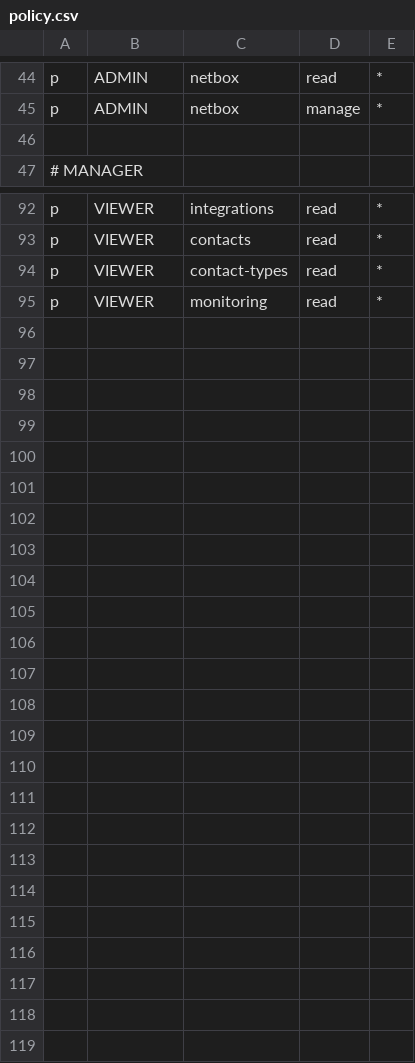
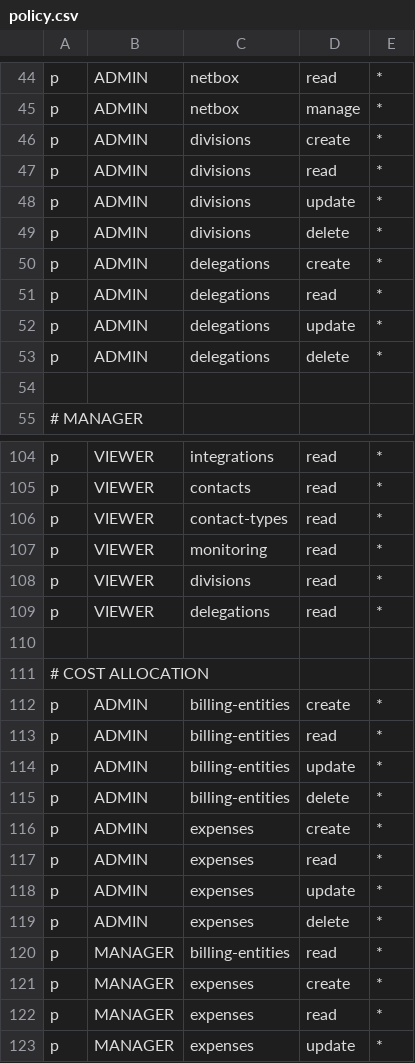
Before and after one commit to eoncom/XCH, a CSV file: backend/casbin/policy.csv, drawn as a sheet; only a part is shown, gaps mark what is left out; the diff covers the shown part only.

```diff
--- a/backend/casbin/policy.csv
+++ b/backend/casbin/policy.csv
@@ -45,2 +45,10 @@ p, ADMIN, netbox, read, *
 p, ADMIN, netbox, manage, *
+p, ADMIN, divisions, create, *
+p, ADMIN, divisions, read, *
+p, ADMIN, divisions, update, *
+p, ADMIN, divisions, delete, *
+p, ADMIN, delegations, create, *
+p, ADMIN, delegations, read, *
+p, ADMIN, delegations, update, *
+p, ADMIN, delegations, delete, *
 
@@ -95 +107,17 @@ p, VIEWER, contact-types, read, *
 p, VIEWER, monitoring, read, *
+p, VIEWER, divisions, read, *
+p, VIEWER, delegations, read, *
+
+# COST ALLOCATION
+p, ADMIN, billing-entities, create, *
+p, ADMIN, billing-entities, read, *
+p, ADMIN, billing-entities, update, *
+p, ADMIN, billing-entities, delete, *
+p, ADMIN, expenses, create, *
+p, ADMIN, expenses, read, *
+p, ADMIN, expenses, update, *
+p, ADMIN, expenses, delete, *
+p, MANAGER, billing-entities, read, *
+p, MANAGER, expenses, create, *
+p, MANAGER, expenses, read, *
+p, MANAGER, expenses, update, *
```
Also changed, not shown: 4 added rows elsewhere in this file, 51 other files.
